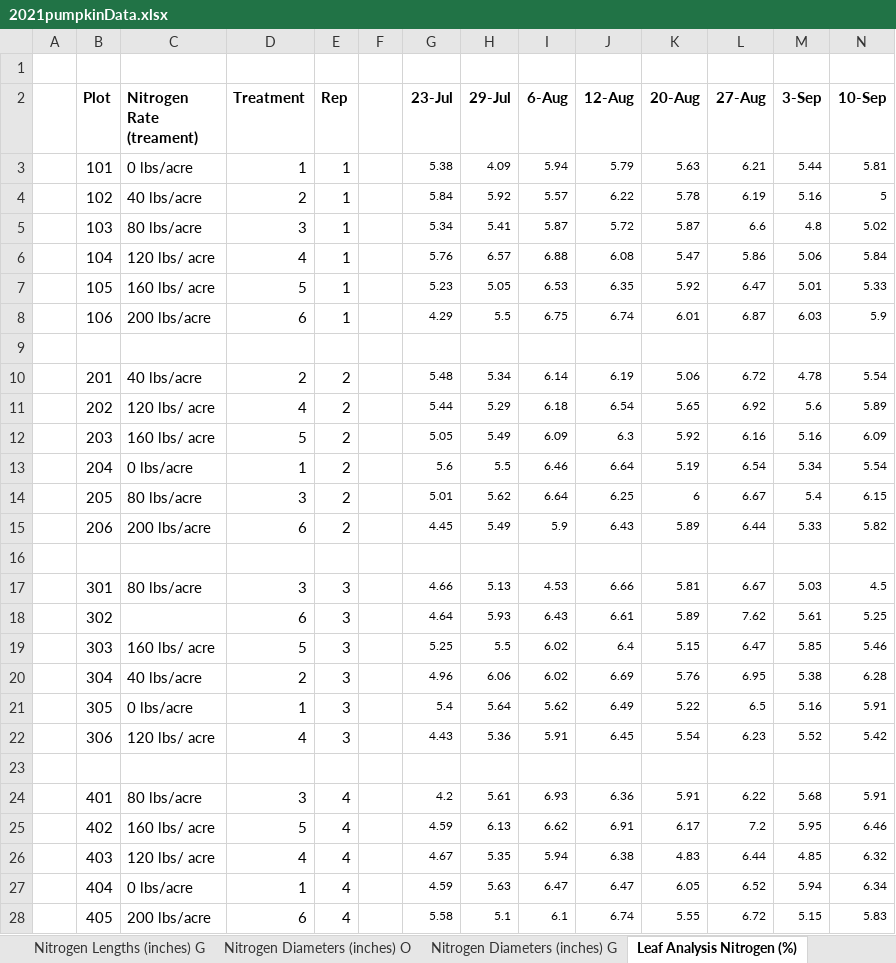
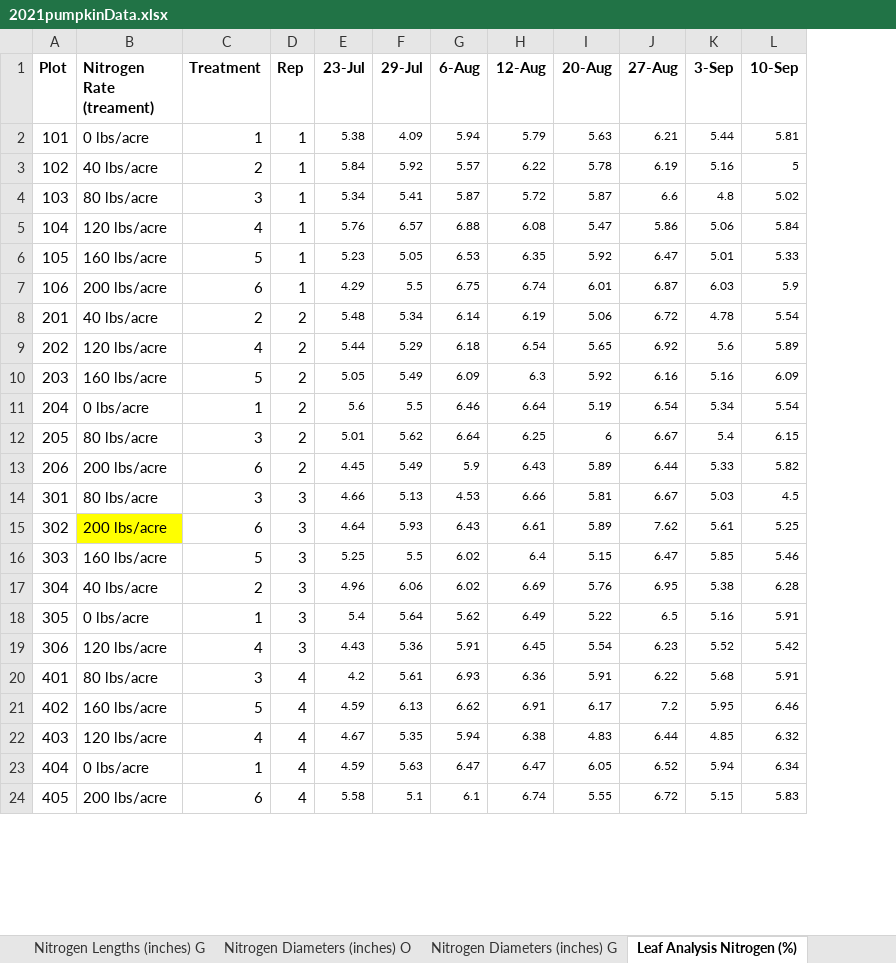
Before and after one commit to bsugg/PumpkinProject, an Excel workbook: ReadData/2021pumpkinData.xlsx, sheet Leaf Analysis Nitrogen (%), drawn as a sheet; only a part is shown; values as stored, in another font and other column widths than the file's, no borders; removed rows and columns are numbered as before the commit, all else as after; the diff covers the shown part only; the diff names each change by its address in the sheet, - before the commit and + after, or states it on an @@ line.

Commit message:
Leaf study data imported and cleaned

```diff
--- a/ReadData/2021pumpkinData.xlsx (sheet Leaf Analysis Nitrogen (%))
+++ b/ReadData/2021pumpkinData.xlsx (sheet Leaf Analysis Nitrogen (%))
-column A, empty
-column F, empty
-row 1: (empty)
-B5 (Nitrogen Rate (treament)): 120 lbs/ acre
+B5 (Nitrogen Rate (treament)): 120 lbs/acre
-B6 (Nitrogen Rate (treament)): 160 lbs/ acre
+B6 (Nitrogen Rate (treament)): 160 lbs/acre
-row 9: (empty)
-B9 (Nitrogen Rate (treament)): 120 lbs/ acre
+B9 (Nitrogen Rate (treament)): 120 lbs/acre
-B10 (Nitrogen Rate (treament)): 160 lbs/ acre
+B10 (Nitrogen Rate (treament)): 160 lbs/acre
-row 16: (empty)
-B15 (Nitrogen Rate (treament)): (empty)
+B15 (Nitrogen Rate (treament)): 200 lbs/acre
-B15 fill: none
+B15 fill: #FFFF00
-B16 (Nitrogen Rate (treament)): 160 lbs/ acre
+B16 (Nitrogen Rate (treament)): 160 lbs/acre
-B19 (Nitrogen Rate (treament)): 120 lbs/ acre
+B19 (Nitrogen Rate (treament)): 120 lbs/acre
-row 23: (empty)
-B21 (Nitrogen Rate (treament)): 160 lbs/ acre
+B21 (Nitrogen Rate (treament)): 160 lbs/acre
-B22 (Nitrogen Rate (treament)): 120 lbs/ acre
+B22 (Nitrogen Rate (treament)): 120 lbs/acre
```
Also changed, not shown: 1 edited cell and cell formats elsewhere in this sheet, sheet Leaf Analysis Potassium (%), sheet Leaf Analysis Phosphorus (%), CleanData/Excel/nitrogenData.xlsx, CleanData/Excel/nitrogenDiameter.xlsx, 22 other files.
